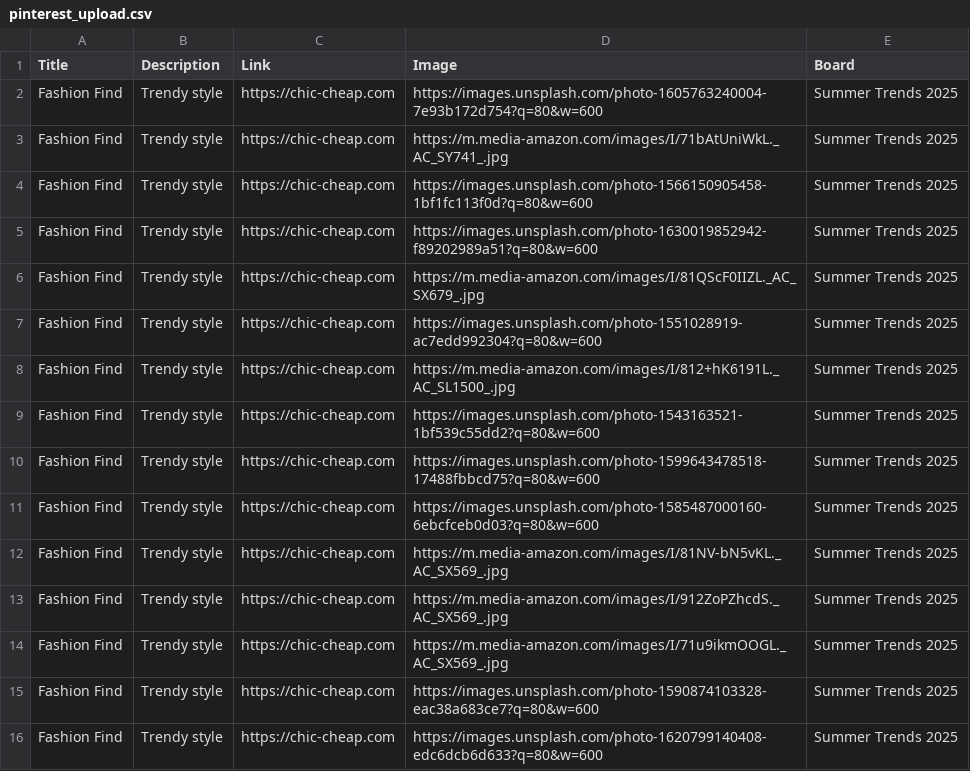
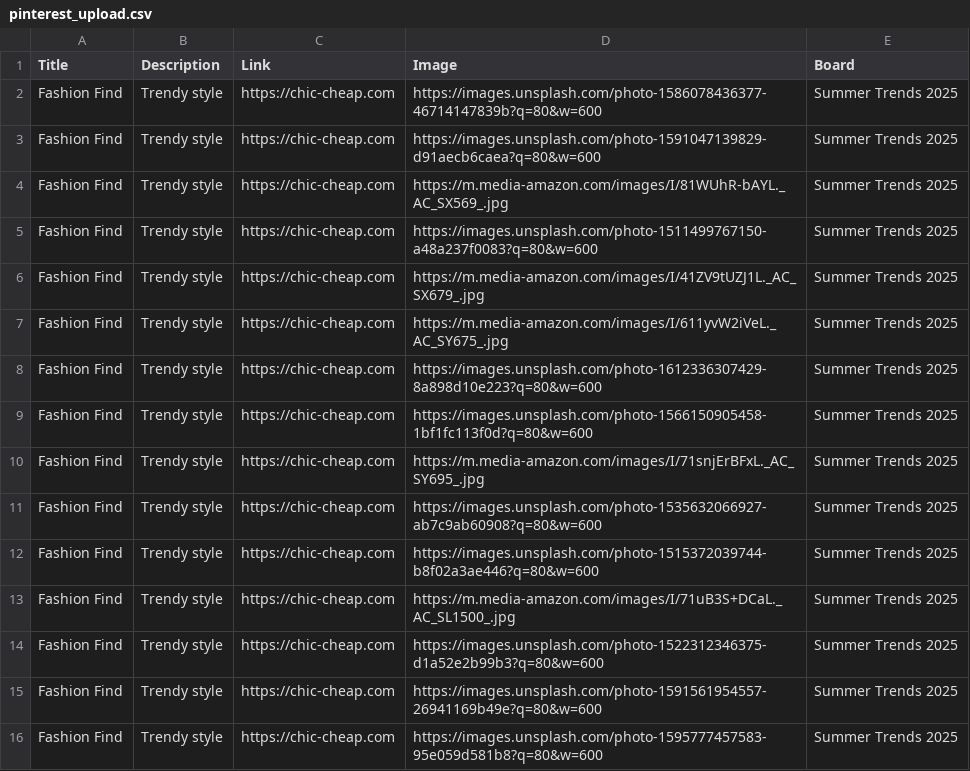
Before and after one commit to roccozoom/chic-cheap, a CSV file: pinterest_upload.csv, drawn as a sheet.

Commit message:
Daily Update: Data, XML & CSV

```diff
--- a/pinterest_upload.csv
+++ b/pinterest_upload.csv
@@ -1,16 +1,16 @@
 "Title","Description","Link","Image","Board"
-"Fashion Find","Trendy style","https://chic-cheap.com","https://images.unsplash.com/photo-1605763240004-7e93b172d754?q=80&w=600","Summer Trends 2025"
-"Fashion Find","Trendy style","https://chic-cheap.com","https://m.media-amazon.com/images/I/71bAtUniWkL._AC_SY741_.jpg","Summer Trends 2025"
+"Fashion Find","Trendy style","https://chic-cheap.com","https://images.unsplash.com/photo-1586078436377-46714147839b?q=80&w=600","Summer Trends 2025"
+"Fashion Find","Trendy style","https://chic-cheap.com","https://images.unsplash.com/photo-1591047139829-d91aecb6caea?q=80&w=600","Summer Trends 2025"
+"Fashion Find","Trendy style","https://chic-cheap.com","https://m.media-amazon.com/images/I/81WUhR-bAYL._AC_SX569_.jpg","Summer Trends 2025"
+"Fashion Find","Trendy style","https://chic-cheap.com","https://images.unsplash.com/photo-1511499767150-a48a237f0083?q=80&w=600","Summer Trends 2025"
+"Fashion Find","Trendy style","https://chic-cheap.com","https://m.media-amazon.com/images/I/41ZV9tUZJ1L._AC_SX679_.jpg","Summer Trends 2025"
+"Fashion Find","Trendy style","https://chic-cheap.com","https://m.media-amazon.com/images/I/611yvW2iVeL._AC_SY675_.jpg","Summer Trends 2025"
+"Fashion Find","Trendy style","https://chic-cheap.com","https://images.unsplash.com/photo-1612336307429-8a898d10e223?q=80&w=600","Summer Trends 2025"
 "Fashion Find","Trendy style","https://chic-cheap.com","https://images.unsplash.com/photo-1566150905458-1bf1fc113f0d?q=80&w=600","Summer Trends 2025"
-"Fashion Find","Trendy style","https://chic-cheap.com","https://images.unsplash.com/photo-1630019852942-f89202989a51?q=80&w=600","Summer Trends 2025"
-"Fashion Find","Trendy style","https://chic-cheap.com","https://m.media-amazon.com/images/I/81QScF0IIZL._AC_SX679_.jpg","Summer Trends 2025"
-"Fashion Find","Trendy style","https://chic-cheap.com","https://images.unsplash.com/photo-1551028919-ac7edd992304?q=80&w=600","Summer Trends 2025"
-"Fashion Find","Trendy style","https://chic-cheap.com","https://m.media-amazon.com/images/I/812+hK6191L._AC_SL1500_.jpg","Summer Trends 2025"
-"Fashion Find","Trendy style","https://chic-cheap.com","https://images.unsplash.com/photo-1543163521-1bf539c55dd2?q=80&w=600","Summer Trends 2025"
-"Fashion Find","Trendy style","https://chic-cheap.com","https://images.unsplash.com/photo-1599643478518-17488fbbcd75?q=80&w=600","Summer Trends 2025"
-"Fashion Find","Trendy style","https://chic-cheap.com","https://images.unsplash.com/photo-1585487000160-6ebcfceb0d03?q=80&w=600","Summer Trends 2025"
-"Fashion Find","Trendy style","https://chic-cheap.com","https://m.media-amazon.com/images/I/81NV-bN5vKL._AC_SX569_.jpg","Summer Trends 2025"
-"Fashion Find","Trendy style","https://chic-cheap.com","https://m.media-amazon.com/images/I/912ZoPZhcdS._AC_SX569_.jpg","Summer Trends 2025"
-"Fashion Find","Trendy style","https://chic-cheap.com","https://m.media-amazon.com/images/I/71u9ikmOOGL._AC_SX569_.jpg","Summer Trends 2025"
-"Fashion Find","Trendy style","https://chic-cheap.com","https://images.unsplash.com/photo-1590874103328-eac38a683ce7?q=80&w=600","Summer Trends 2025"
-"Fashion Find","Trendy style","https://chic-cheap.com","https://images.unsplash.com/photo-1620799140408-edc6dcb6d633?q=80&w=600","Summer Trends 2025"
+"Fashion Find","Trendy style","https://chic-cheap.com","https://m.media-amazon.com/images/I/71snjErBFxL._AC_SY695_.jpg","Summer Trends 2025"
+"Fashion Find","Trendy style","https://chic-cheap.com","https://images.unsplash.com/photo-1535632066927-ab7c9ab60908?q=80&w=600","Summer Trends 2025"
+"Fashion Find","Trendy style","https://chic-cheap.com","https://images.unsplash.com/photo-1515372039744-b8f02a3ae446?q=80&w=600","Summer Trends 2025"
+"Fashion Find","Trendy style","https://chic-cheap.com","https://m.media-amazon.com/images/I/71uB3S+DCaL._AC_SL1500_.jpg","Summer Trends 2025"
+"Fashion Find","Trendy style","https://chic-cheap.com","https://images.unsplash.com/photo-1522312346375-d1a52e2b99b3?q=80&w=600","Summer Trends 2025"
+"Fashion Find","Trendy style","https://chic-cheap.com","https://images.unsplash.com/photo-1591561954557-26941169b49e?q=80&w=600","Summer Trends 2025"
+"Fashion Find","Trendy style","https://chic-cheap.com","https://images.unsplash.com/photo-1595777457583-95e059d581b8?q=80&w=600","Summer Trends 2025"
```
Also changed, not shown: 2 other files.
